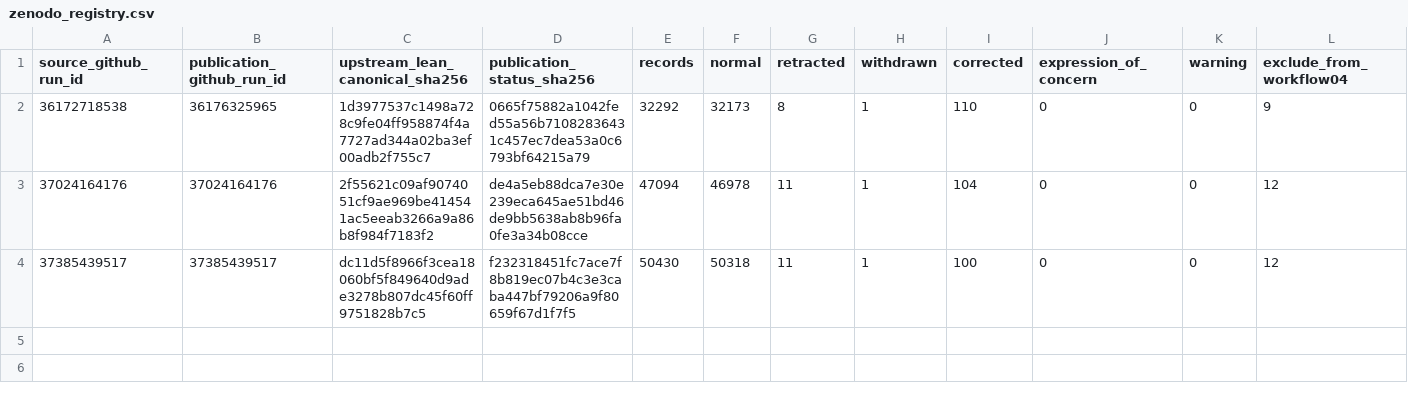
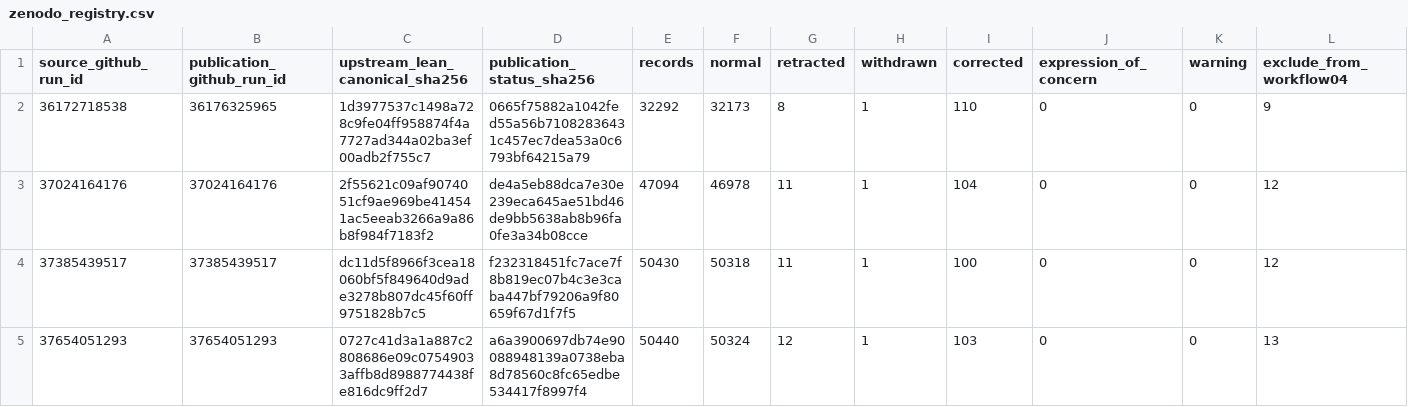
Before and after one commit to thesalmonandthetomato/LivingEvidenceMap, a CSV file: docs/publication_status/zenodo_registry.csv, drawn as a sheet; only a part is shown; rows hold the shown columns only; the diff names each change by its address in the sheet, - before the commit and + after, or states it on an @@ line.

```diff
--- a/docs/publication_status/zenodo_registry.csv
+++ b/docs/publication_status/zenodo_registry.csv
+row 5: 37654051293 | 37654051293 | 0727c41d3a1a887c2808686e09c07549033affb8d8988774438fe816dc9ff2d7 | a6a3900697db74e90088948139a0738eba8d78560c8fc65edbe534417f8997f4 | 50440 | 50324 | 12 | 1 | 103 | 0 | 0 | 13
```
Also changed, not shown: 1 other file.
